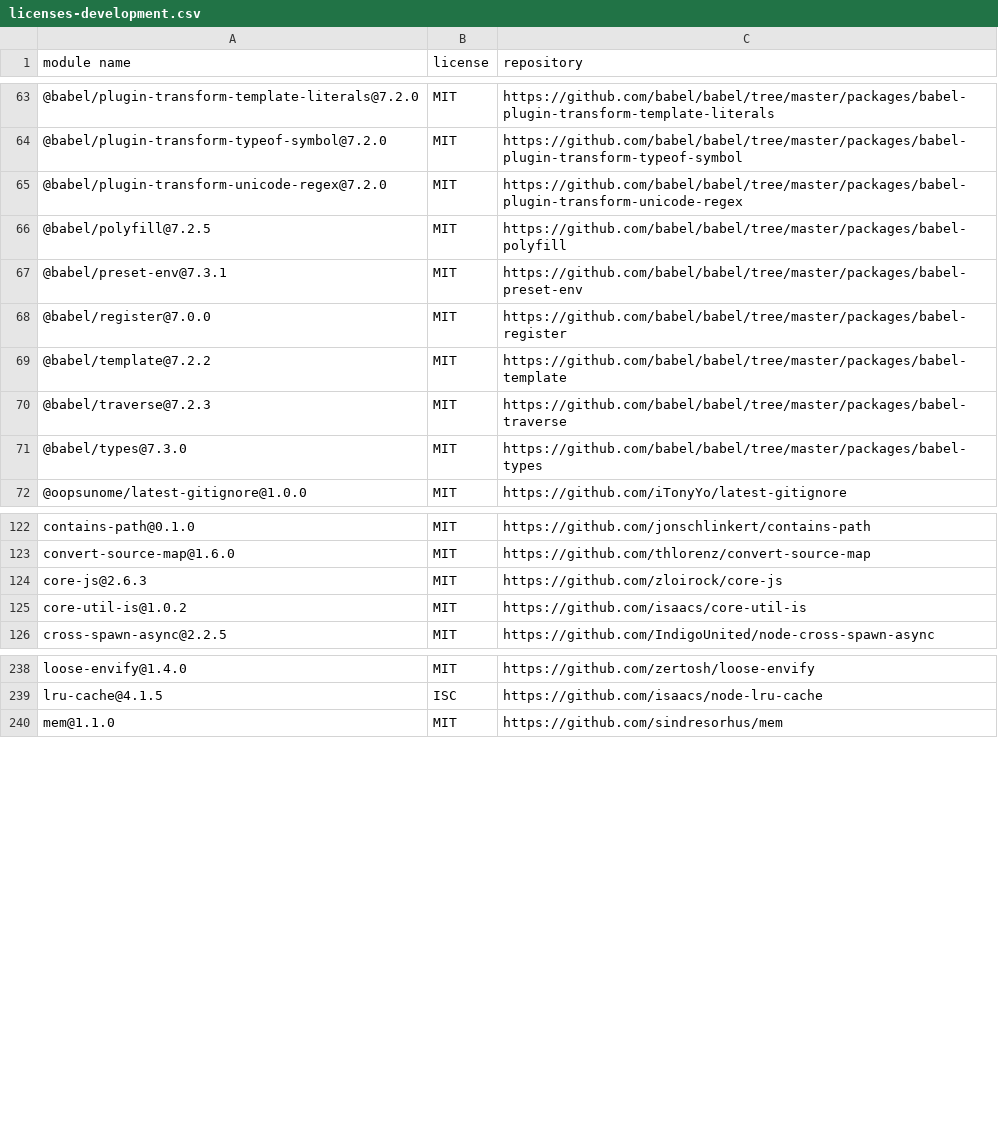
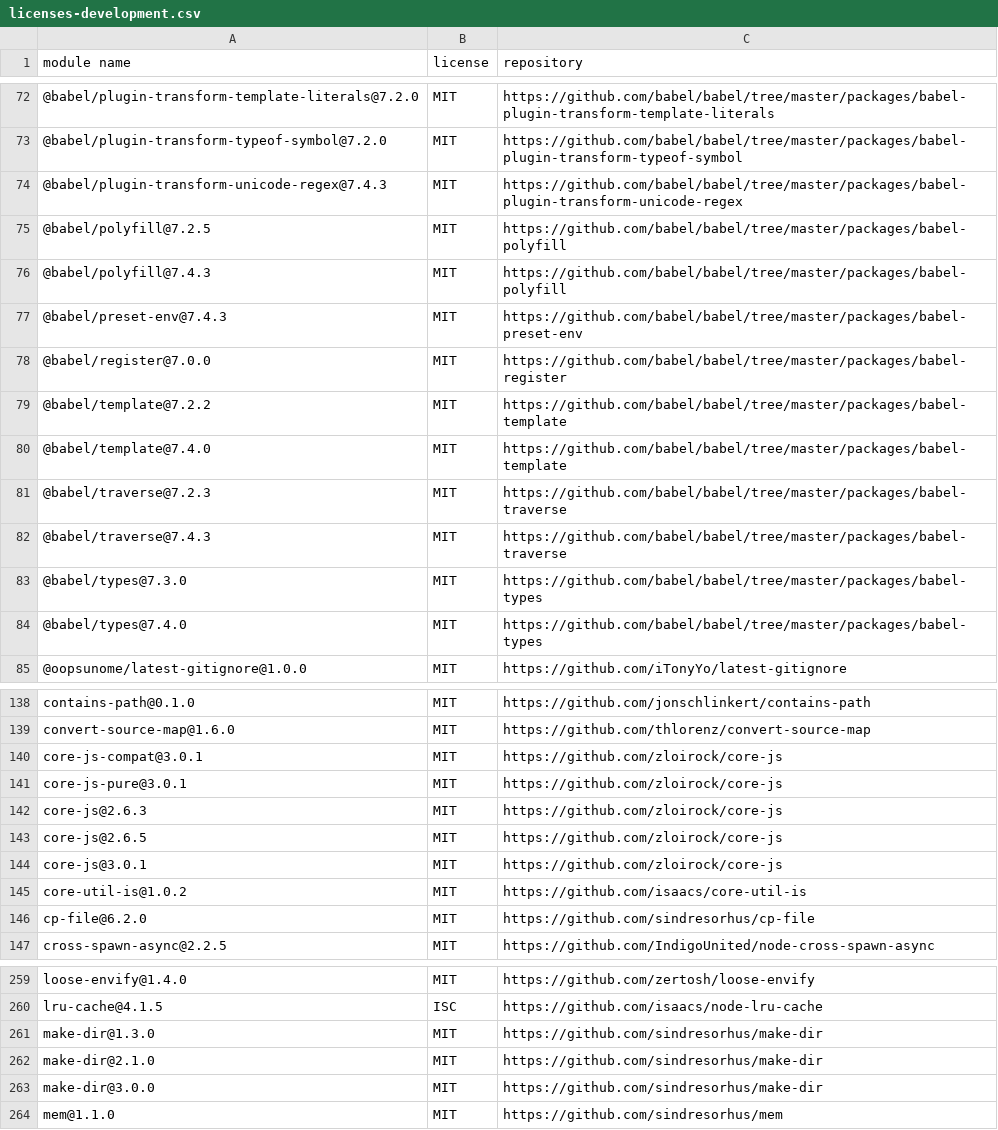
Before and after one commit to iTonyYo/latest-gitignore-cli, a CSV file: licenses-development.csv, drawn as a sheet; only a part is shown, gaps mark what is left out; the diff covers the shown part only.

Commit message:
依赖: :package: 升级依赖

```diff
--- a/licenses-development.csv
+++ b/licenses-development.csv
@@ -64,9 +73,13 @@
 "@babel/plugin-transform-typeof-symbol@7.2.0","MIT","https://github.com/babel/babel/tree/master/packages/babel-plugin-transform-typeof-symbol"
-"@babel/plugin-transform-unicode-regex@7.2.0","MIT","https://github.com/babel/babel/tree/master/packages/babel-plugin-transform-unicode-regex"
+"@babel/plugin-transform-unicode-regex@7.4.3","MIT","https://github.com/babel/babel/tree/master/packages/babel-plugin-transform-unicode-regex"
 "@babel/polyfill@7.2.5","MIT","https://github.com/babel/babel/tree/master/packages/babel-polyfill"
-"@babel/preset-env@7.3.1","MIT","https://github.com/babel/babel/tree/master/packages/babel-preset-env"
+"@babel/polyfill@7.4.3","MIT","https://github.com/babel/babel/tree/master/packages/babel-polyfill"
+"@babel/preset-env@7.4.3","MIT","https://github.com/babel/babel/tree/master/packages/babel-preset-env"
 "@babel/register@7.0.0","MIT","https://github.com/babel/babel/tree/master/packages/babel-register"
 "@babel/template@7.2.2","MIT","https://github.com/babel/babel/tree/master/packages/babel-template"
+"@babel/template@7.4.0","MIT","https://github.com/babel/babel/tree/master/packages/babel-template"
 "@babel/traverse@7.2.3","MIT","https://github.com/babel/babel/tree/master/packages/babel-traverse"
+"@babel/traverse@7.4.3","MIT","https://github.com/babel/babel/tree/master/packages/babel-traverse"
 "@babel/types@7.3.0","MIT","https://github.com/babel/babel/tree/master/packages/babel-types"
+"@babel/types@7.4.0","MIT","https://github.com/babel/babel/tree/master/packages/babel-types"
 "@oopsunome/latest-gitignore@1.0.0","MIT","https://github.com/iTonyYo/latest-gitignore"
@@ -123,4 +139,9 @@
 "convert-source-map@1.6.0","MIT","https://github.com/thlorenz/convert-source-map"
+"core-js-compat@3.0.1","MIT","https://github.com/zloirock/core-js"
+"core-js-pure@3.0.1","MIT","https://github.com/zloirock/core-js"
 "core-js@2.6.3","MIT","https://github.com/zloirock/core-js"
+"core-js@2.6.5","MIT","https://github.com/zloirock/core-js"
+"core-js@3.0.1","MIT","https://github.com/zloirock/core-js"
 "core-util-is@1.0.2","MIT","https://github.com/isaacs/core-util-is"
+"cp-file@6.2.0","MIT","https://github.com/sindresorhus/cp-file"
 "cross-spawn-async@2.2.5","MIT","https://github.com/IndigoUnited/node-cross-spawn-async"
@@ -239,2 +260,5 @@
 "lru-cache@4.1.5","ISC","https://github.com/isaacs/node-lru-cache"
+"make-dir@1.3.0","MIT","https://github.com/sindresorhus/make-dir"
+"make-dir@2.1.0","MIT","https://github.com/sindresorhus/make-dir"
+"make-dir@3.0.0","MIT","https://github.com/sindresorhus/make-dir"
 "mem@1.1.0","MIT","https://github.com/sindresorhus/mem"
```
Also changed, not shown: 26 added rows, 5 removed rows and 46 edited cells elsewhere in this file, licenses-production.csv, 2 other files.
